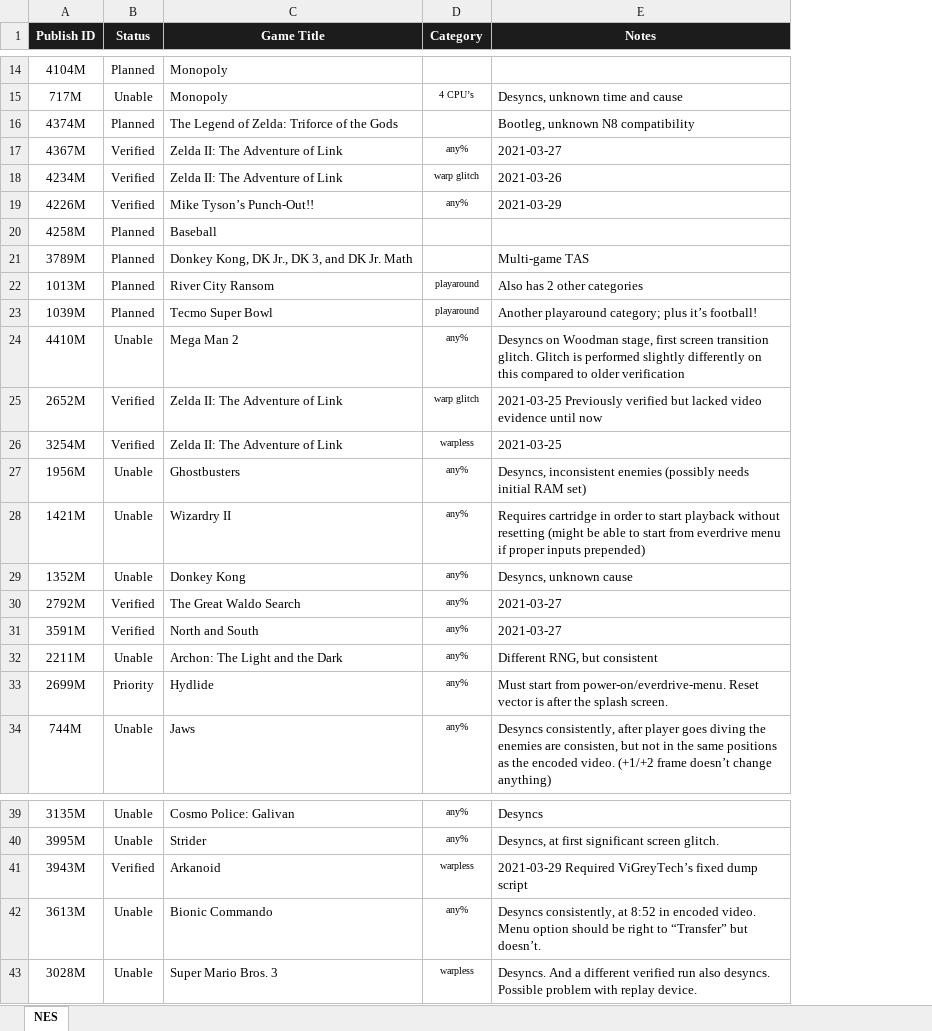
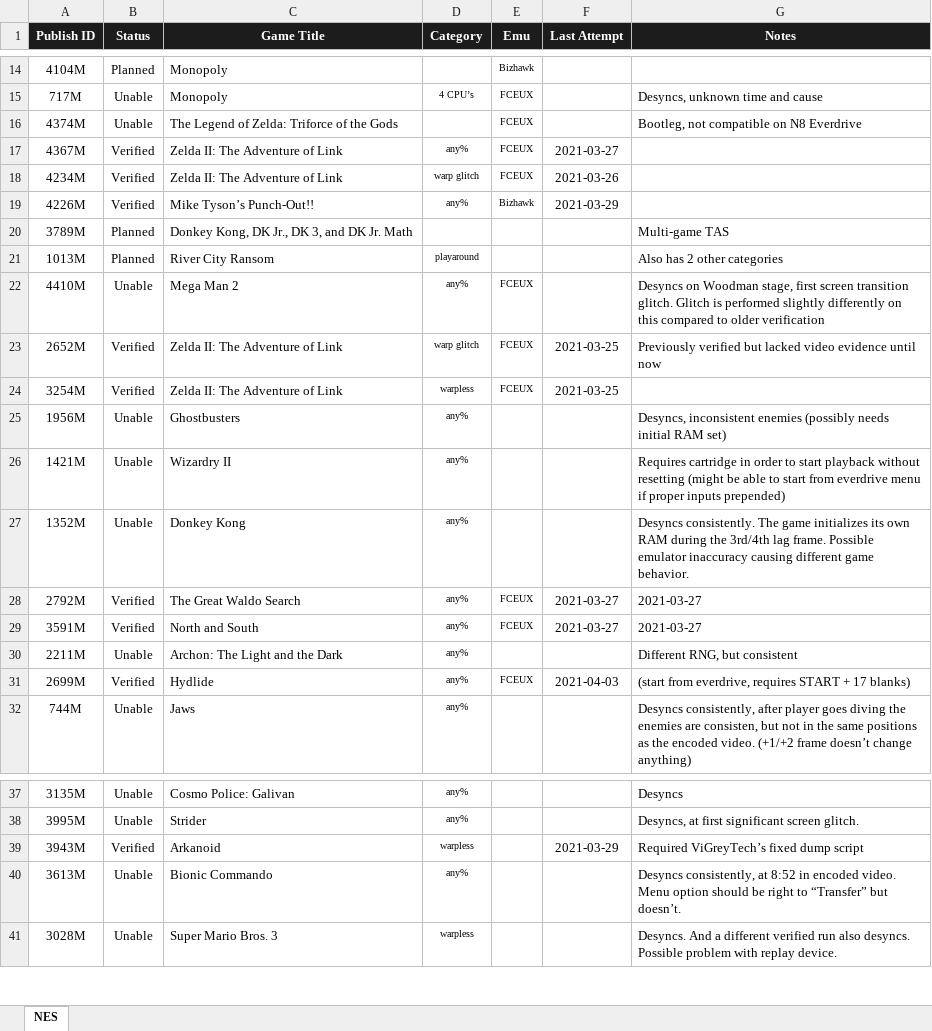
Before and after one commit to bigbass1997/TAS-Verifications, an Excel workbook: tas-verifications.xlsx, sheet NES, drawn as a sheet; only a part is shown, gaps mark what is left out; values as stored, in another font and other column widths than the file's, no borders; conditional formats not drawn; removed rows and columns are numbered as before the commit, all else as after; the diff covers the shown part only; the diff names each change by its address in the sheet, - before the commit and + after, or states it on an @@ line.

```diff
--- a/tas-verifications.xlsx (sheet NES)
+++ b/tas-verifications.xlsx (sheet NES)
+column E (Emu), rows 14-31: Bizhawk | FCEUX | FCEUX | FCEUX | FCEUX | Bizhawk |  |  | FCEUX | FCEUX | FCEUX |  |  |  | FCEUX | FCEUX |  | FCEUX
+column F (Last Attempt), rows 17-31: 2021-03-27 | 2021-03-26 | 2021-03-29 |  |  |  | 2021-03-25 | 2021-03-25 |  |  |  | 2021-03-27 | 2021-03-27 |  | 2021-04-03; row 39: 2021-03-29
-B16 (Status): Planned
+B16 (Status): Unable
-G16 (Notes): Bootleg, unknown N8 compatibility
+G16 (Notes): Bootleg, not compatible on N8 Everdrive
-G17 (Notes): 2021-03-27
+G17 (Notes): (empty)
-G18 (Notes): 2021-03-26
+G18 (Notes): (empty)
-G19 (Notes): 2021-03-29
+G19 (Notes): (empty)
-row 20: 4258M | Planned | Baseball
-row 23: 1039M | Planned | Tecmo Super Bowl | playaround | Another playaround category; plus it’s football!
-G23 (Notes): 2021-03-25 Previously verified…
+G23 (Notes): Previously verified…
-G24 (Notes): 2021-03-25
+G24 (Notes): (empty)
-G27 (Notes): Desyncs, unknown cause
+G27 (Notes): Desyncs consistently. The game initializes its own RAM during the 3rd/4th lag frame. Possible emulator inaccuracy causing different game behavior.
-B31 (Status): Priority
+B31 (Status): Verified
-G31 (Notes): Must start from power-on/everdrive-menu. Reset vector is after the splash screen.
+G31 (Notes): (start from everdrive, requires START + 17 blanks)
-G39 (Notes): 2021-03-29 Required ViGreyTech’s fixed dump script
+G39 (Notes): Required ViGreyTech’s fixed dump script
```
Also changed, not shown: 60 added rows and 9 edited cells elsewhere in this sheet, 1 other file.
